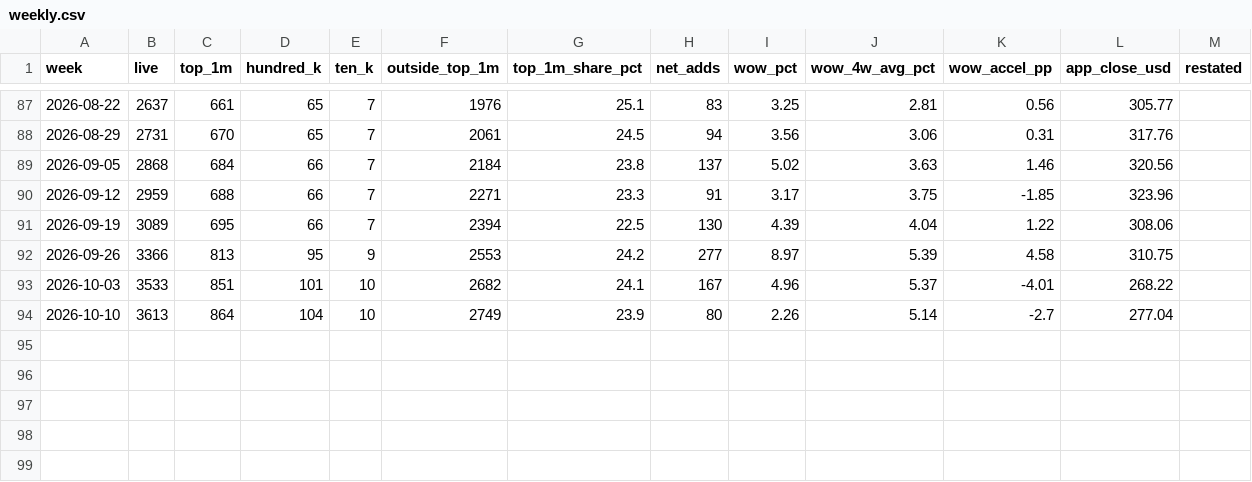
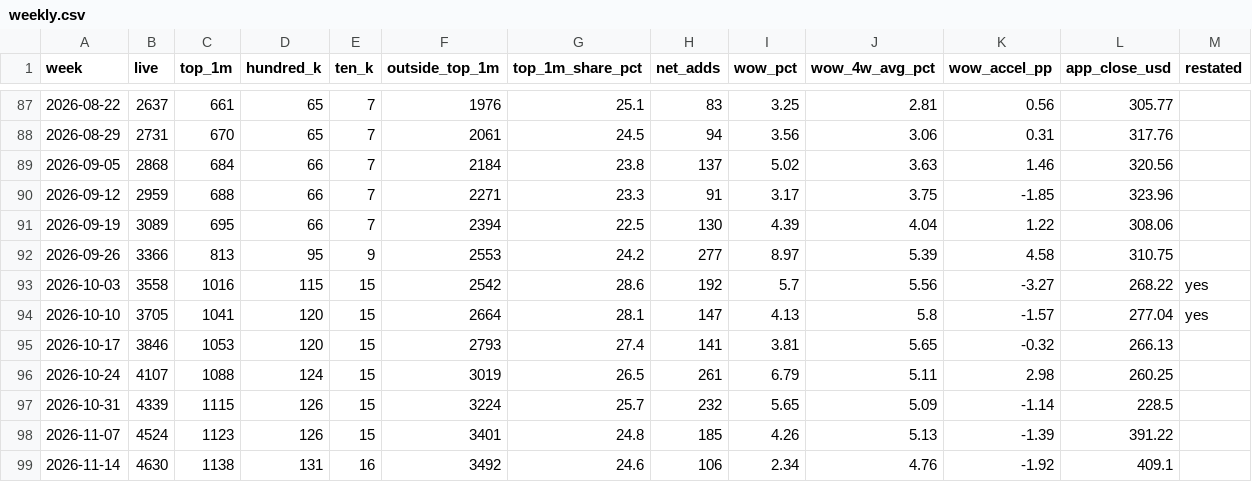
Before and after one commit to dlopezandres19-pixel/applovin-dashboard, a CSV file: data/weekly.csv, drawn as a sheet; only a part is shown, gaps mark what is left out.

```diff
--- a/data/weekly.csv
+++ b/data/weekly.csv
@@ -92,3 +92,8 @@ week,live,top_1m,hundred_k,ten_k,outside_top_1m,top_1m_share_pct,net_adds,wow_pc
 2026-09-26,3366,813,95,9,2553,24.2,277,8.97,5.39,4.58,310.75,
-2026-10-03,3533,851,101,10,2682,24.1,167,4.96,5.37,-4.01,268.22,
-2026-10-10,3613,864,104,10,2749,23.9,80,2.26,5.14,-2.7,277.04,
+2026-10-03,3558,1016,115,15,2542,28.6,192,5.7,5.56,-3.27,268.22,yes
+2026-10-10,3705,1041,120,15,2664,28.1,147,4.13,5.8,-1.57,277.04,yes
+2026-10-17,3846,1053,120,15,2793,27.4,141,3.81,5.65,-0.32,266.13,
+2026-10-24,4107,1088,124,15,3019,26.5,261,6.79,5.11,2.98,260.25,
+2026-10-31,4339,1115,126,15,3224,25.7,232,5.65,5.09,-1.14,228.5,
+2026-11-07,4524,1123,126,15,3401,24.8,185,4.26,5.13,-1.39,391.22,
+2026-11-14,4630,1138,131,16,3492,24.6,106,2.34,4.76,-1.92,409.1,
```
Also changed, not shown: data/app_prices.csv, data/churn.csv, 3 other files.
